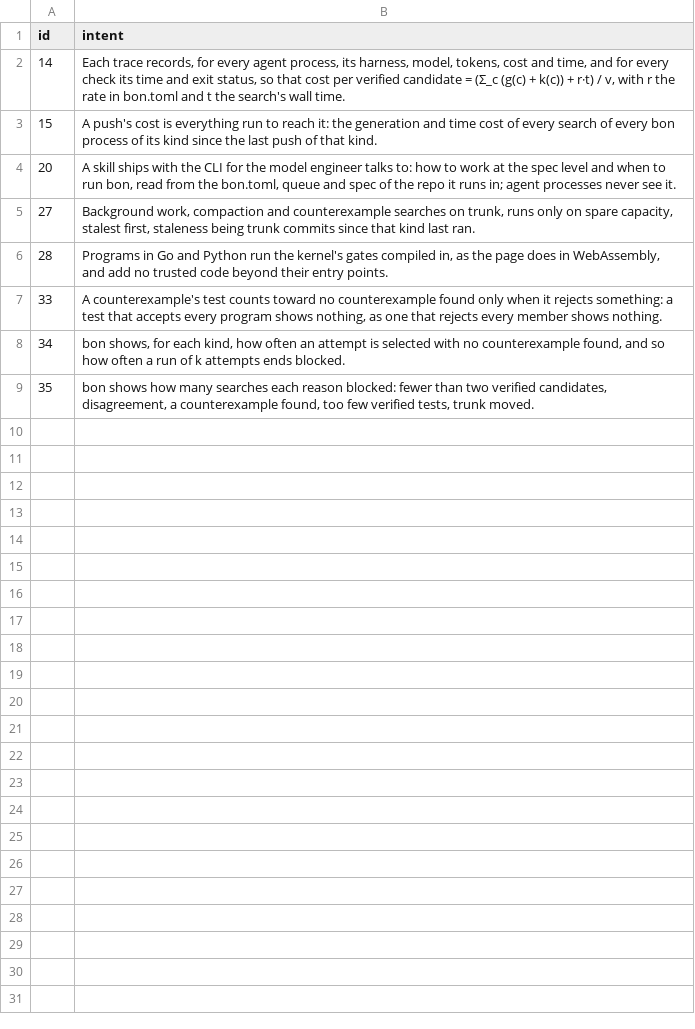
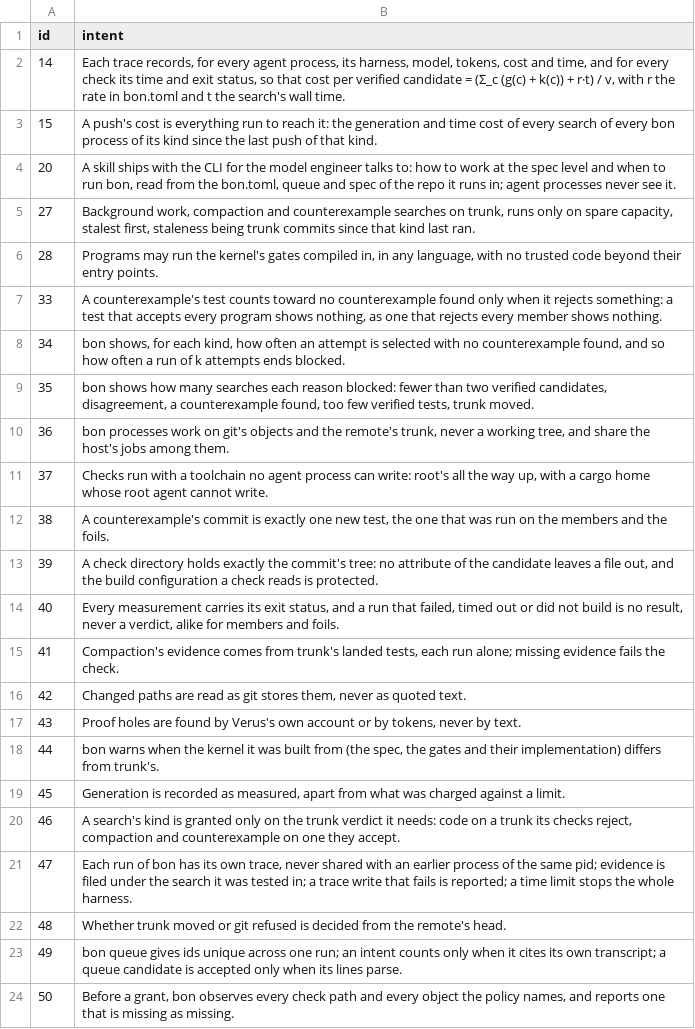
Before and after one commit to 1zeroone0/best-of-n, a TSV file: .bon/queue.tsv, drawn as a sheet.

```diff
--- a/.bon/queue.tsv
+++ b/.bon/queue.tsv
@@ -5,3 +5,3 @@ id	intent
 27	Background work, compaction and counterexample searches on trunk, runs only on spare capacity, stalest first, staleness being trunk commits since that kind last ran.
-28	Programs in Go and Python run the kernel's gates compiled in, as the page does in WebAssembly, and add no trusted code beyond their entry points.
+28	Programs may run the kernel's gates compiled in, in any language, with no trusted code beyond their entry points.
 33	A counterexample's test counts toward no counterexample found only when it rejects something: a test that accepts every program shows nothing, as one that rejects every member shows nothing.
@@ -9 +9,16 @@ id	intent
 35	bon shows how many searches each reason blocked: fewer than two verified candidates, disagreement, a counterexample found, too few verified tests, trunk moved.
+36	bon processes work on git's objects and the remote's trunk, never a working tree, and share the host's jobs among them.
+37	Checks run with a toolchain no agent process can write: root's all the way up, with a cargo home whose root agent cannot write.
+38	A counterexample's commit is exactly one new test, the one that was run on the members and the foils.
+39	A check directory holds exactly the commit's tree: no attribute of the candidate leaves a file out, and the build configuration a check reads is protected.
+40	Every measurement carries its exit status, and a run that failed, timed out or did not build is no result, never a verdict, alike for members and foils.
+41	Compaction's evidence comes from trunk's landed tests, each run alone; missing evidence fails the check.
+42	Changed paths are read as git stores them, never as quoted text.
+43	Proof holes are found by Verus's own account or by tokens, never by text.
+44	bon warns when the kernel it was built from (the spec, the gates and their implementation) differs from trunk's.
+45	Generation is recorded as measured, apart from what was charged against a limit.
+46	A search's kind is granted only on the trunk verdict it needs: code on a trunk its checks reject, compaction and counterexample on one they accept.
+47	Each run of bon has its own trace, never shared with an earlier process of the same pid; evidence is filed under the search it was tested in; a trace write that fails is reported; a time limit stops the whole harness.
+48	Whether trunk moved or git refused is decided from the remote's head.
+49	bon queue gives ids unique across one run; an intent counts only when it cites its own transcript; a queue candidate is accepted only when its lines parse.
+50	Before a grant, bon observes every check path and every object the policy names, and reports one that is missing as missing.
```
Also changed, not shown: 1 other file.
